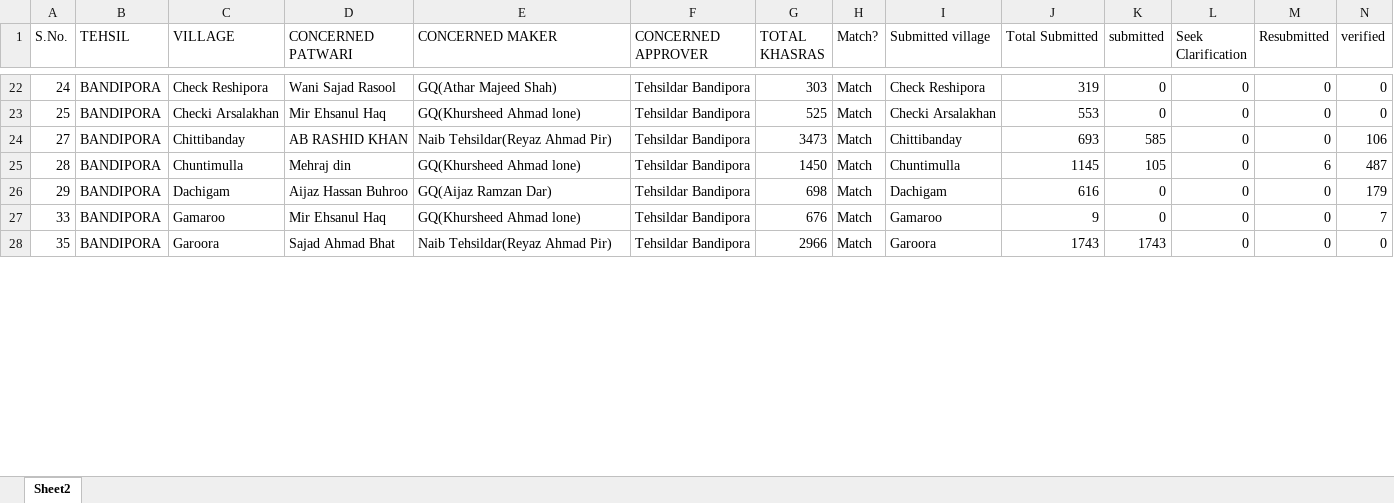
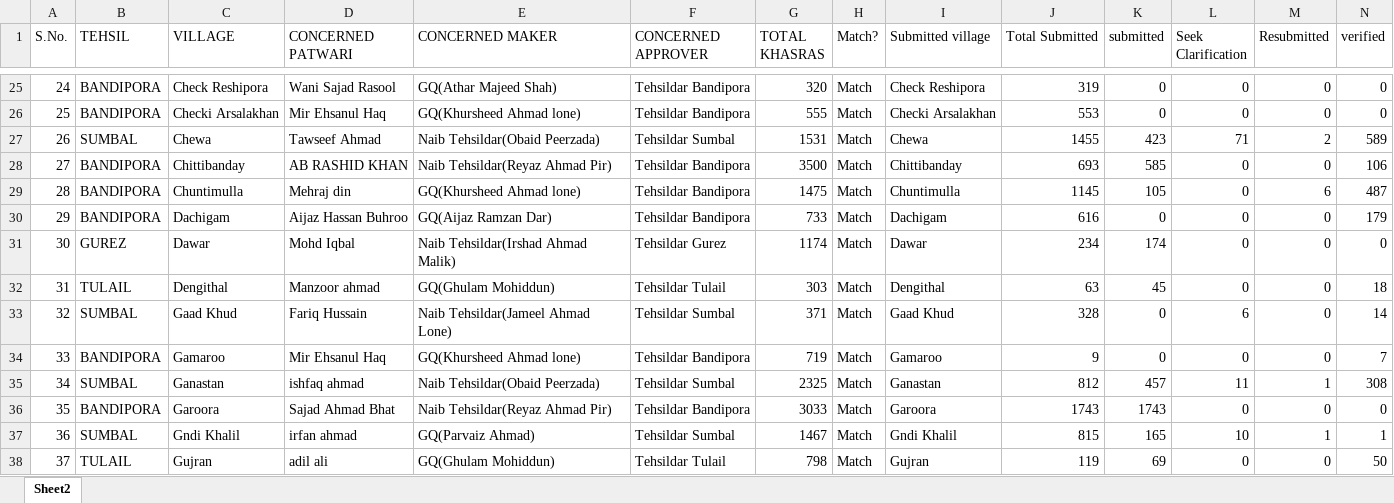
Before and after one commit to peerzadaobaid/agristack-bandipora, an Excel workbook: reference.xlsx, sheet Sheet2, drawn as a sheet; only a part is shown, gaps mark what is left out; values as stored, in another font and other column widths than the file's, no cell formats; conditional formats not drawn; addresses are those after the commit; rows hold the shown columns only; the diff covers the shown part only; the diff names each change by its address in the sheet, - before the commit and + after, or states it on an @@ line.

```diff
--- a/reference.xlsx (sheet Sheet2)
+++ b/reference.xlsx (sheet Sheet2)
-G25 (TOTAL KHASRAS): 303
+G25 (TOTAL KHASRAS): 320
-G26 (TOTAL KHASRAS): 525
+G26 (TOTAL KHASRAS): 555
+row 27: 26 | SUMBAL | Chewa | Tawseef Ahmad | Naib Tehsildar(Obaid Peerzada) | Tehsildar Sumbal | 1531 | Match | Chewa | 1455 | 423 | 71 | 2 | 589
-G28 (TOTAL KHASRAS): 3473
+G28 (TOTAL KHASRAS): 3500
-G29 (TOTAL KHASRAS): 1450
+G29 (TOTAL KHASRAS): 1475
-G30 (TOTAL KHASRAS): 698
+G30 (TOTAL KHASRAS): 733
+row 31: 30 | GUREZ | Dawar | Mohd Iqbal | Naib Tehsildar(Irshad Ahmad Malik) | Tehsildar Gurez | 1174 | Match | Dawar | 234 | 174 | 0 | 0 | 0
+row 32: 31 | TULAIL | Dengithal | Manzoor ahmad | GQ(Ghulam Mohiddun) | Tehsildar Tulail | 303 | Match | Dengithal | 63 | 45 | 0 | 0 | 18
@@ row 89 moved to row 33: 32 @@
-G34 (TOTAL KHASRAS): 676
+G34 (TOTAL KHASRAS): 719
+row 35: 34 | SUMBAL | Ganastan | ishfaq ahmad | Naib Tehsildar(Obaid Peerzada) | Tehsildar Sumbal | 2325 | Match | Ganastan | 812 | 457 | 11 | 1 | 308
-G36 (TOTAL KHASRAS): 2966
+G36 (TOTAL KHASRAS): 3033
+row 37: 36 | SUMBAL | Gndi Khalil | irfan ahmad | GQ(Parvaiz Ahmad) | Tehsildar Sumbal | 1467 | Match | Gndi Khalil | 815 | 165 | 10 | 1 | 1
@@ row 114 moved to row 38: 37 @@
```
Also changed, not shown: 57 added rows, 61 removed rows, 13 moved rows and 35 edited cells elsewhere in this sheet, cell formats, formulas that keep their value.
